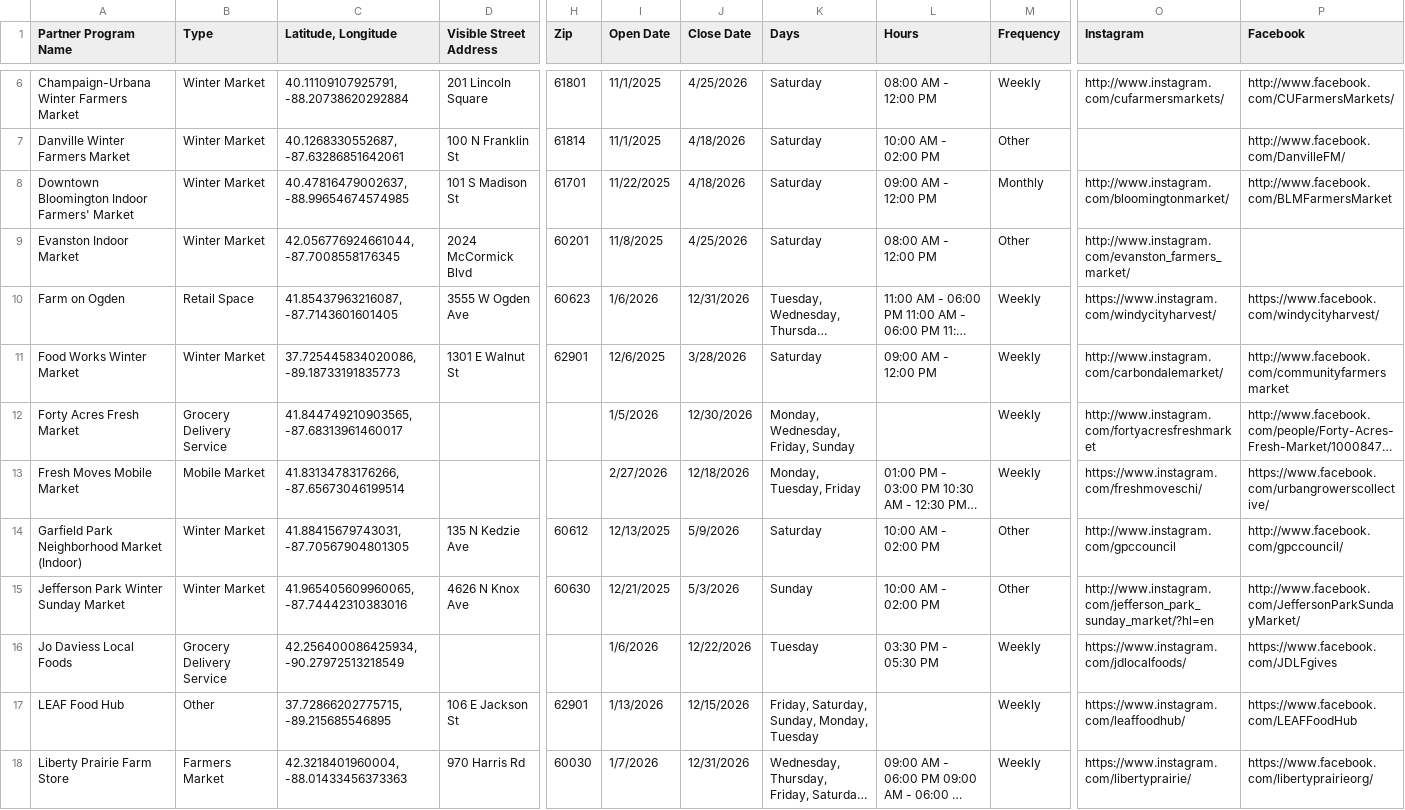
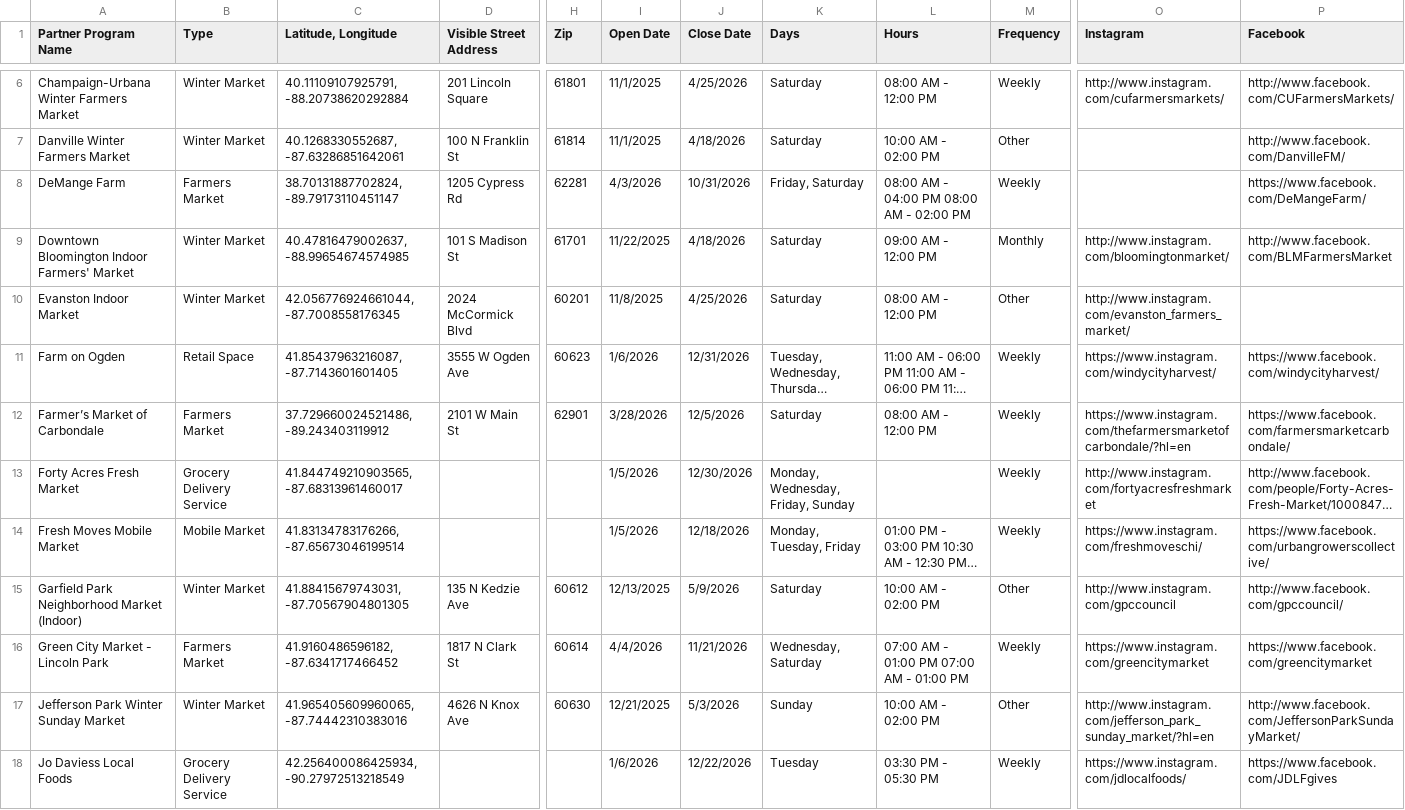
Before and after one commit to Link-Up-IL/website-map, a CSV file: Website Map csv for R - Sheet1.csv, drawn as a sheet; only a part is shown, gaps mark what is left out; the shorter side is filled out with more unchanged rows; long unchanged cells end in …; addresses are those after the commit; rows hold the shown columns only; the diff covers the shown part only; the diff names each change by its address in the sheet, - before the commit and + after, or states it on an @@ line.

```diff
--- a/Website Map csv for R - Sheet1.csv
+++ b/Website Map csv for R - Sheet1.csv
+row 8: DeMange Farm | Farmers Market | 38.70131887702824, -89.79173110451147 | 1205 Cypress Rd | 62281 | 4/3/2026 | 10/31/2026 | Friday, Saturday | 08:00 AM - 04:00 PM 08:00 AM - 02:00 PM | Weekly |  | https://www.facebook.com/DeMangeFarm/
-A12 (Partner Program Name): Food Works Winter Market
+A12 (Partner Program Name): Farmer’s Market of Carbondale
-B12 (Type): Winter Market
+B12 (Type): Farmers Market
-C12 (Latitude, Longitude): 37.725445834020086, -89.18733191835773
+C12 (Latitude, Longitude): 37.729660024521486, -89.243403119912
-D12 (Visible Street Address): 1301 E Walnut St
+D12 (Visible Street Address): 2101 W Main St
-I12 (Open Date): 12/6/2025
+I12 (Open Date): 3/28/2026
-J12 (Close Date): 3/28/2026
+J12 (Close Date): 12/5/2026
-L12 (Hours): 09:00 AM - 12:00 PM
+L12 (Hours): 08:00 AM - 12:00 PM
-O12 (Instagram): http://www.instagram.com/carbondalemarket/
+O12 (Instagram): https://www.instagram.com/thefarmersmarketofcarbondale/?hl=en
-P12 (Facebook): http://www.facebook.com/communityfarmersmarket
+P12 (Facebook): https://www.facebook.com/farmersmarketcarbondale/
-I14 (Open Date): 2/27/2026
+I14 (Open Date): 1/5/2026
+row 16: Green City Market - Lincoln Park | Farmers Market | 41.9160486596182, -87.6341717466452 | 1817 N Clark St | 60614 | 4/4/2026 | 11/21/2026 | Wednesday, Saturday | 07:00 AM - 01:00 PM 07:00 AM - 01:00 PM | Weekly | https://www.instagram.com/greencitymarket | https://www.facebook.com/greencitymarket
```
Also changed, not shown: 1 added row, 3 removed rows and 1 edited cell elsewhere in this file, 1 other file.
